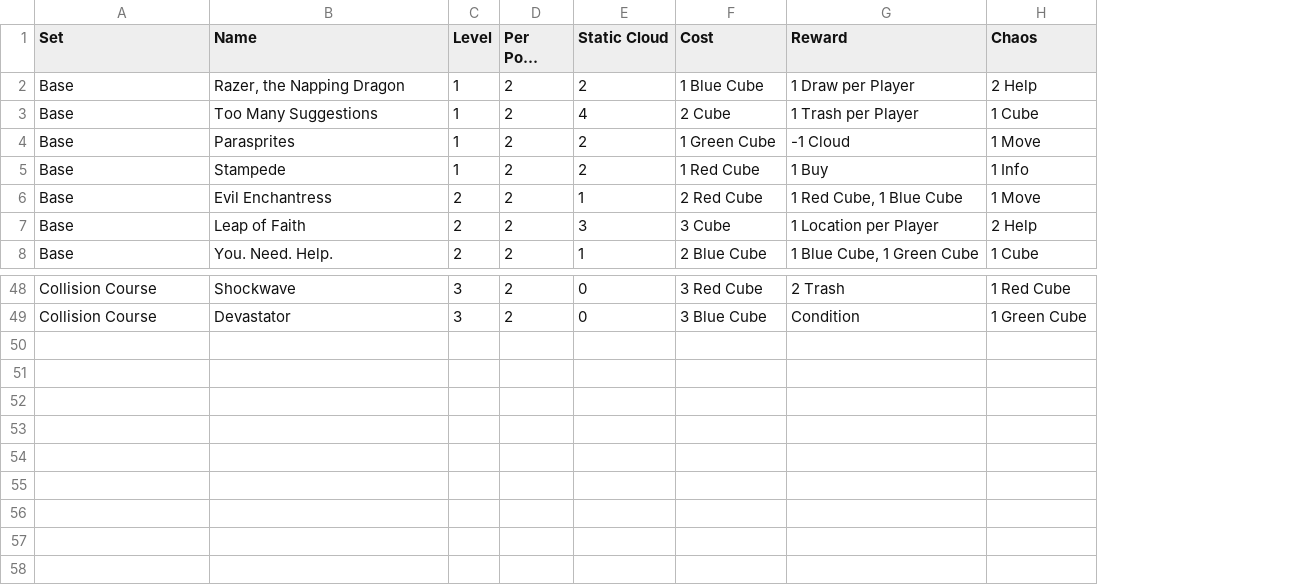
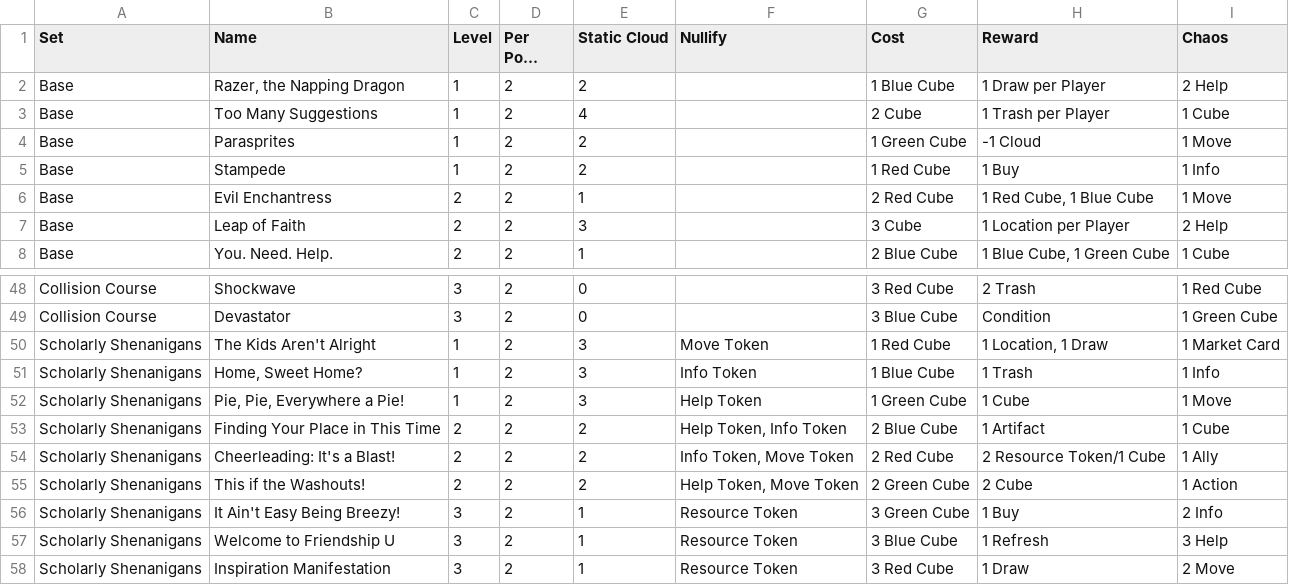
Before and after one commit to XBigTK13X/jupyter-mlp-aie, a CSV file: data/MLP Adventures Card Distribution - Hurdle.csv, drawn as a sheet; only a part is shown, gaps mark what is left out; long unchanged cells end in …; the diff names each change by its address in the sheet, - before the commit and + after, or states it on an @@ line.

```diff
--- a/data/MLP Adventures Card Distribution - Hurdle.csv
+++ b/data/MLP Adventures Card Distribution - Hurdle.csv
+column F (Nullify), empty
+row 50: Scholarly Shenanigans | The Kids Aren't Alright | 1 | 2 | 3 | Move Token | 1 Red Cube | 1 Location, 1 Draw | 1 Market Card
+row 51: Scholarly Shenanigans | Home, Sweet Home? | 1 | 2 | 3 | Info Token | 1 Blue Cube | 1 Trash | 1 Info
+row 52: Scholarly Shenanigans | Pie, Pie, Everywhere a Pie! | 1 | 2 | 3 | Help Token | 1 Green Cube | 1 Cube | 1 Move
+row 53: Scholarly Shenanigans | Finding Your Place in This Time | 2 | 2 | 2 | Help Token, Info Token | 2 Blue Cube | 1 Artifact | 1 Cube
+row 54: Scholarly Shenanigans | Cheerleading: It's a Blast! | 2 | 2 | 2 | Info Token, Move Token | 2 Red Cube | 2 Resource Token/1 Cube | 1 Ally
+row 55: Scholarly Shenanigans | This if the Washouts! | 2 | 2 | 2 | Help Token, Move Token | 2 Green Cube | 2 Cube | 1 Action
+row 56: Scholarly Shenanigans | It Ain't Easy Being Breezy! | 3 | 2 | 1 | Resource Token | 3 Green Cube | 1 Buy | 2 Info
+row 57: Scholarly Shenanigans | Welcome to Friendship U | 3 | 2 | 1 | Resource Token | 3 Blue Cube | 1 Refresh | 3 Help
+row 58: Scholarly Shenanigans | Inspiration Manifestation | 3 | 2 | 1 | Resource Token | 3 Red Cube | 1 Draw | 2 Move
```
Also changed, not shown: data/MLP Adventures Card Distribution - Action.csv, data/MLP Adventures Card Distribution - Ally.csv, 5 other files.
